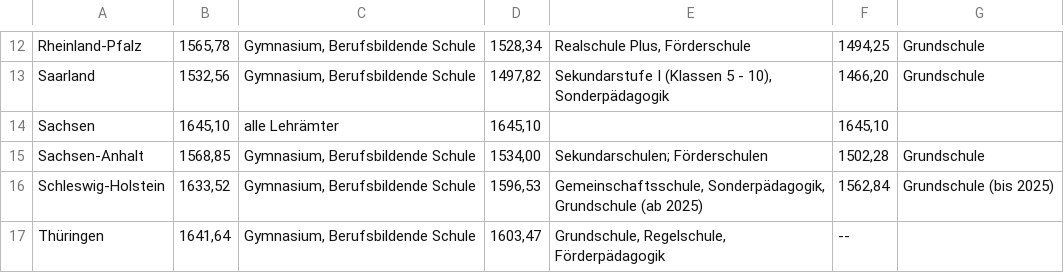
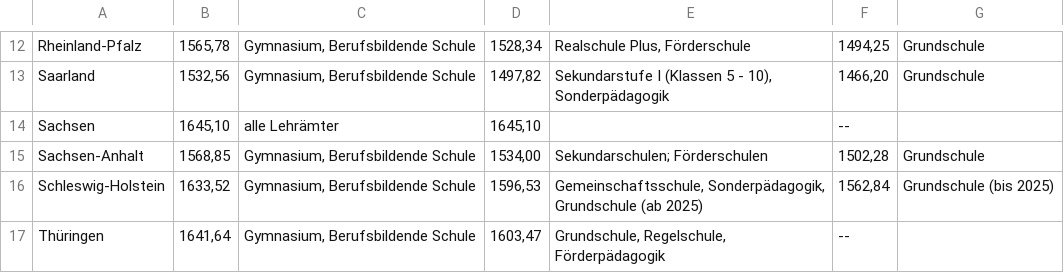
Before and after one commit to GEW-Bund/lehrkraeftebezahlung, a CSV file: Lehrkraefte-Bezahlung-Vorbereitungsdienst.csv, drawn as a sheet; only a part is shown, gaps mark what is left out.

Commit message:
Sachsen angepasst

```diff
--- a/Lehrkraefte-Bezahlung-Vorbereitungsdienst.csv
+++ b/Lehrkraefte-Bezahlung-Vorbereitungsdienst.csv
@@ -13,3 +13,3 @@ Rheinland-Pfalz;1565,78;"Gymnasium, Berufsbildende Schule";1528,34;"Realschule P
 Saarland;1532,56;"Gymnasium, Berufsbildende Schule";1497,82;"Sekundarstufe I (Klassen 5 - 10), Sonderpädagogik";1466,20;Grundschule
-Sachsen;1645,10;alle Lehrämter;1645,10;;1645,10; 
+Sachsen;1645,10;alle Lehrämter;1645,10;;--; 
 Sachsen-Anhalt;1568,85;"Gymnasium, Berufsbildende Schule";1534,00;"Sekundarschulen; Förderschulen";1502,28;Grundschule
```
